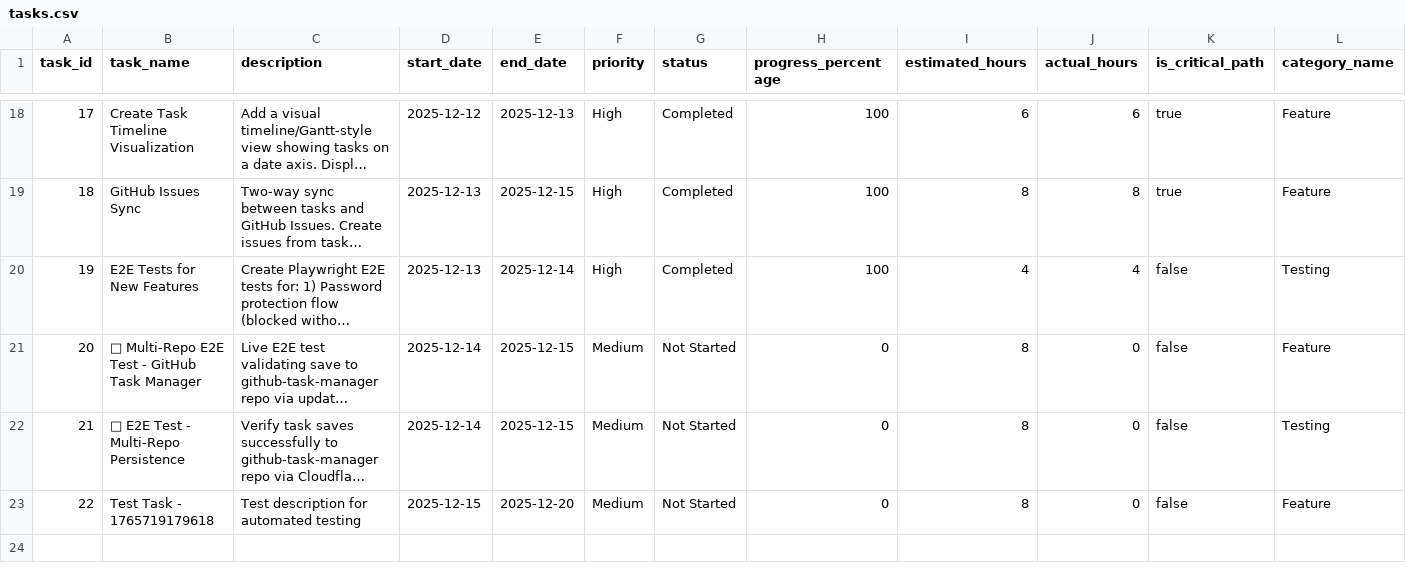
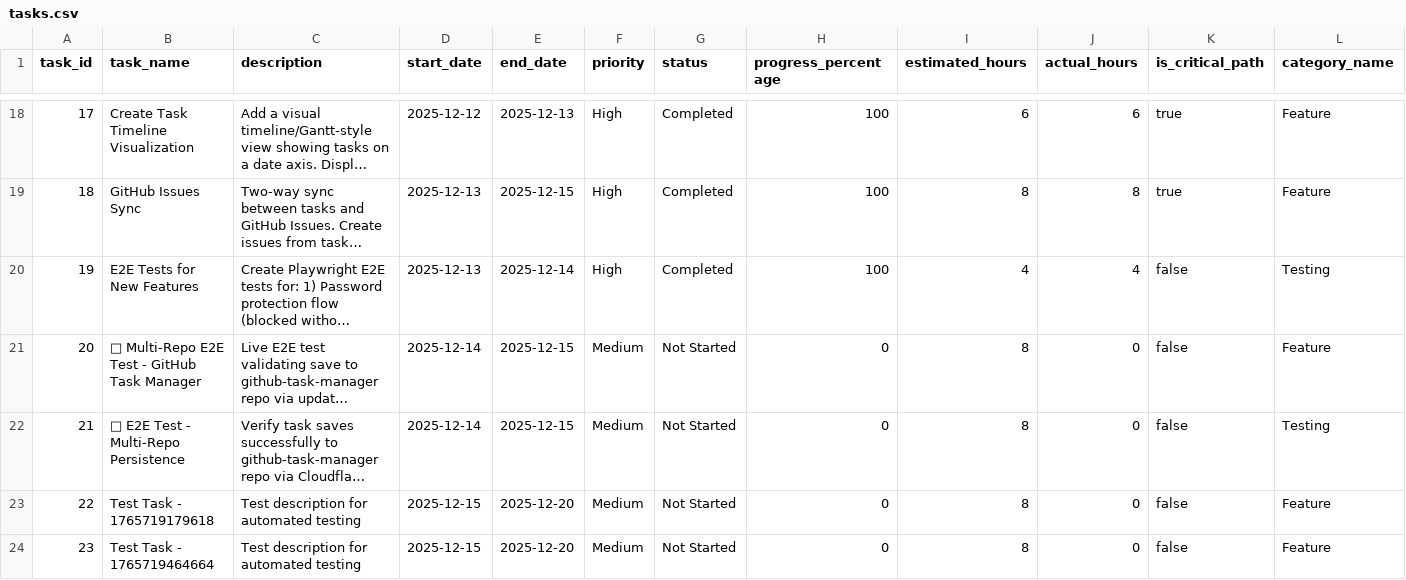
Before and after one commit to NLarchive/github-task-manager, a CSV file: public/tasksDB/github-task-manager/tasks.csv, drawn as a sheet; only a part is shown, gaps mark what is left out; long unchanged cells end in …; rows hold the shown columns only; the diff names each change by its address in the sheet, - before the commit and + after, or states it on an @@ line.

Commit message:
Update tasks (csv)

```diff
--- a/public/tasksDB/github-task-manager/tasks.csv
+++ b/public/tasksDB/github-task-manager/tasks.csv
+row 24: 23 | Test Task - 1765719464664 | Test description for automated testing | 2025-12-15 | 2025-12-20 | Medium | Not Started | 0 | 8 | 0 | false | Feature
```
